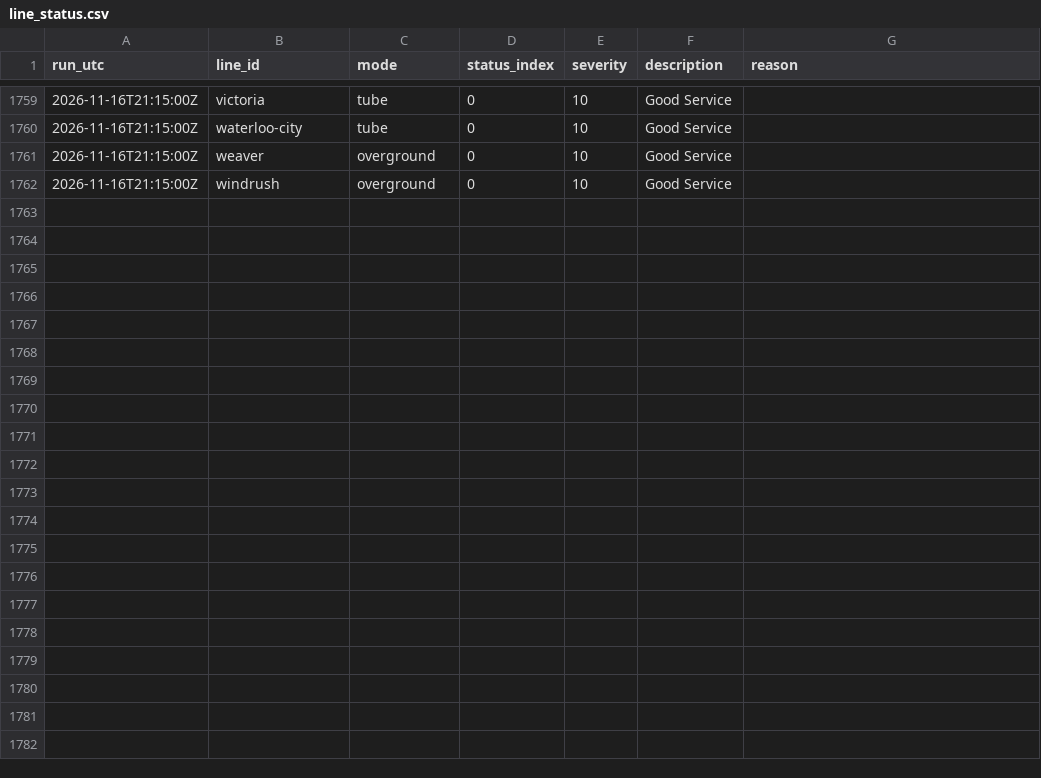
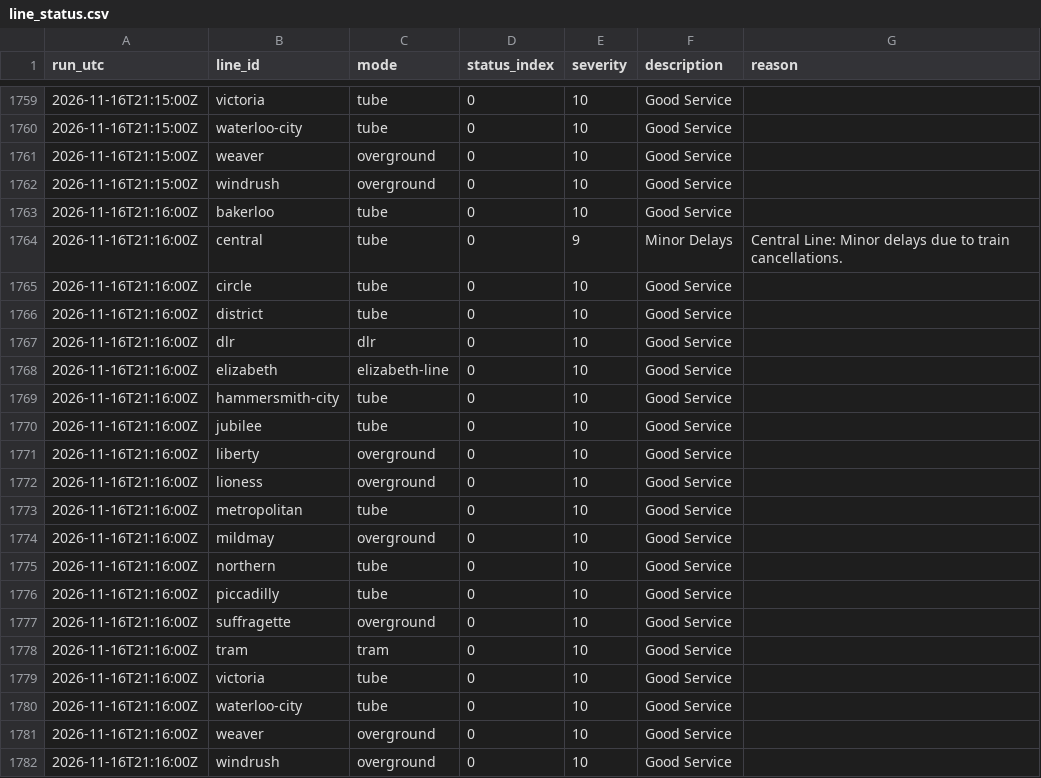
Before and after one commit to IbrahimJahwari/IbrahimJahwari.github.io, a CSV file: raw/2026-11-16/line_status.csv, drawn as a sheet; only a part is shown, gaps mark what is left out; the diff names each change by its address in the sheet, - before the commit and + after, or states it on an @@ line.

```diff
--- a/raw/2026-11-16/line_status.csv
+++ b/raw/2026-11-16/line_status.csv
+row 1763: 2026-11-16T21:16:00Z | bakerloo | tube | 0 | 10 | Good Service
+row 1764: 2026-11-16T21:16:00Z | central | tube | 0 | 9 | Minor Delays | Central Line: Minor delays due to train cancellations.
+row 1765: 2026-11-16T21:16:00Z | circle | tube | 0 | 10 | Good Service
+row 1766: 2026-11-16T21:16:00Z | district | tube | 0 | 10 | Good Service
+row 1767: 2026-11-16T21:16:00Z | dlr | dlr | 0 | 10 | Good Service
+row 1768: 2026-11-16T21:16:00Z | elizabeth | elizabeth-line | 0 | 10 | Good Service
+row 1769: 2026-11-16T21:16:00Z | hammersmith-city | tube | 0 | 10 | Good Service
+row 1770: 2026-11-16T21:16:00Z | jubilee | tube | 0 | 10 | Good Service
+row 1771: 2026-11-16T21:16:00Z | liberty | overground | 0 | 10 | Good Service
+row 1772: 2026-11-16T21:16:00Z | lioness | overground | 0 | 10 | Good Service
+row 1773: 2026-11-16T21:16:00Z | metropolitan | tube | 0 | 10 | Good Service
+row 1774: 2026-11-16T21:16:00Z | mildmay | overground | 0 | 10 | Good Service
+row 1775: 2026-11-16T21:16:00Z | northern | tube | 0 | 10 | Good Service
+row 1776: 2026-11-16T21:16:00Z | piccadilly | tube | 0 | 10 | Good Service
+row 1777: 2026-11-16T21:16:00Z | suffragette | overground | 0 | 10 | Good Service
+row 1778: 2026-11-16T21:16:00Z | tram | tram | 0 | 10 | Good Service
+row 1779: 2026-11-16T21:16:00Z | victoria | tube | 0 | 10 | Good Service
+row 1780: 2026-11-16T21:16:00Z | waterloo-city | tube | 0 | 10 | Good Service
+row 1781: 2026-11-16T21:16:00Z | weaver | overground | 0 | 10 | Good Service
+row 1782: 2026-11-16T21:16:00Z | windrush | overground | 0 | 10 | Good Service
```
Also changed, not shown: raw/2026-11-16/collection_log.csv, raw/2026-11-16/lifts.csv, 6 other files.
